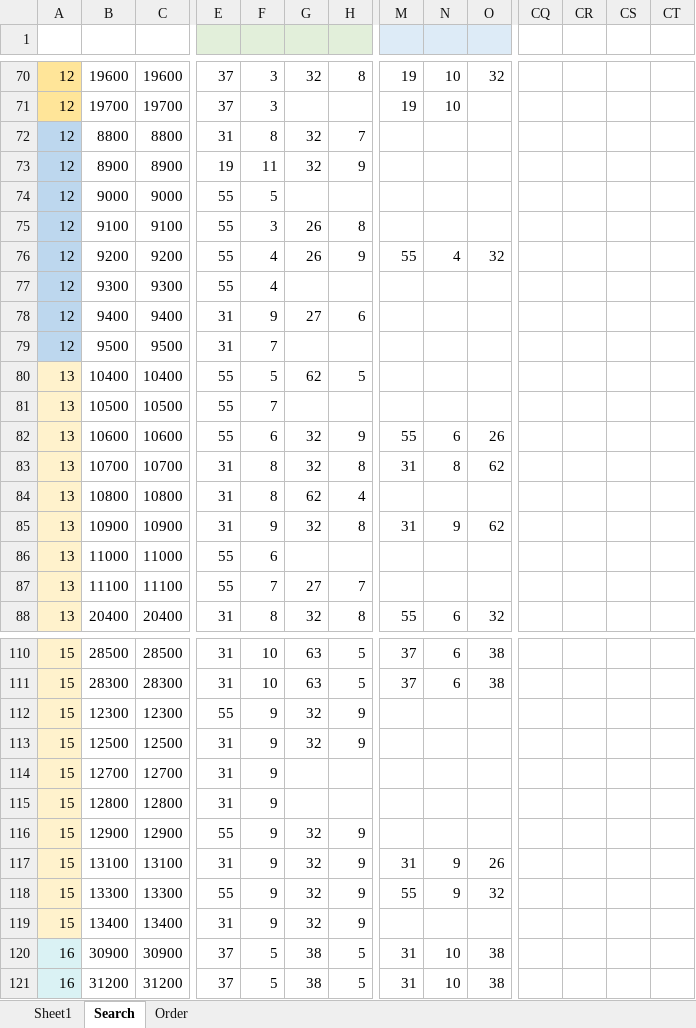
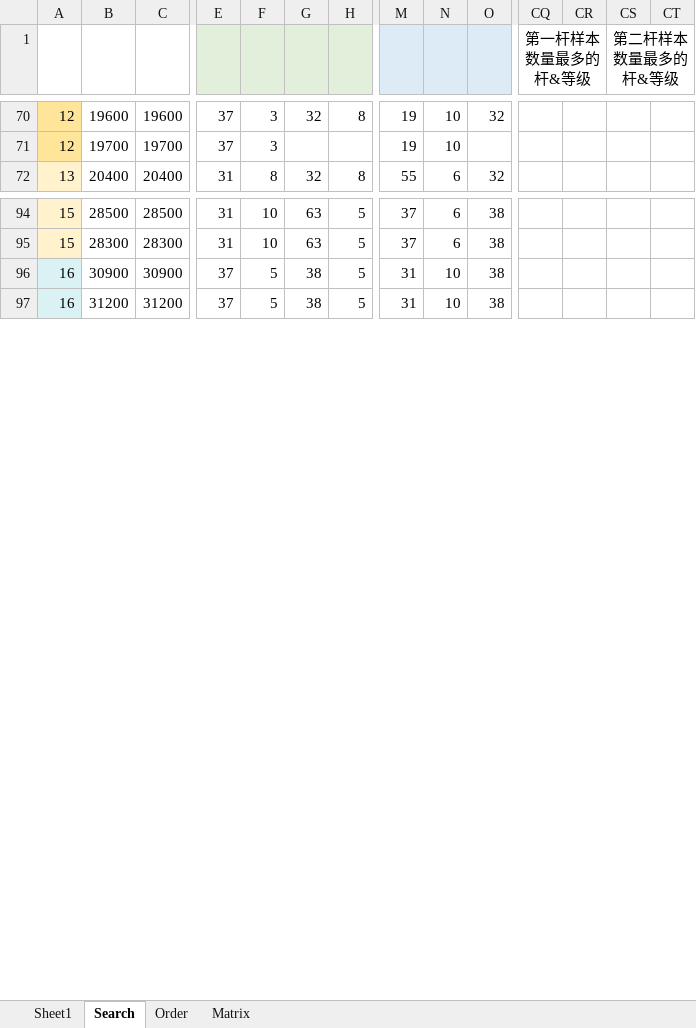
Before and after one commit to IntelHeartPrime/Gamedev_Tools, an Excel workbook: props_config_tool/Props_config_Search.xlsx, sheet Search, drawn as a sheet; only a part is shown, gaps mark what is left out; values as stored, in another font and other column widths than the file's, no borders; rows hold the shown columns only; the diff covers the shown part only; the diff names each change by its address in the sheet, - before the commit and + after, or states it on an @@ line.

```diff
--- a/props_config_tool/Props_config_Search.xlsx (sheet Search)
+++ b/props_config_tool/Props_config_Search.xlsx (sheet Search)
+sheet tab: Matrix
-CQ1: (empty)
+CQ1: 第一杆样本数量最多的杆&等级
+CQ1:CR1 merged
-CS1: (empty)
+CS1: 第二杆样本数量最多的杆&等级
+CS1:CT1 merged
-row 72: 12 | 8800 | 8800 | 31 | 8 | 32 | 7
-row 73: 12 | 8900 | 8900 | 19 | 11 | 32 | 9
-row 74: 12 | 9000 | 9000 | 55 | 5
-row 75: 12 | 9100 | 9100 | 55 | 3 | 26 | 8
-row 76: 12 | 9200 | 9200 | 55 | 4 | 26 | 9 | 55 | 4 | 32
-row 77: 12 | 9300 | 9300 | 55 | 4
-row 78: 12 | 9400 | 9400 | 31 | 9 | 27 | 6
-row 79: 12 | 9500 | 9500 | 31 | 7
-row 80: 13 | 10400 | 10400 | 55 | 5 | 62 | 5
-row 81: 13 | 10500 | 10500 | 55 | 7
-row 82: 13 | 10600 | 10600 | 55 | 6 | 32 | 9 | 55 | 6 | 26
-row 83: 13 | 10700 | 10700 | 31 | 8 | 32 | 8 | 31 | 8 | 62
-row 84: 13 | 10800 | 10800 | 31 | 8 | 62 | 4
-row 85: 13 | 10900 | 10900 | 31 | 9 | 32 | 8 | 31 | 9 | 62
-row 86: 13 | 11000 | 11000 | 55 | 6
-row 87: 13 | 11100 | 11100 | 55 | 7 | 27 | 7
-row 112: 15 | 12300 | 12300 | 55 | 9 | 32 | 9
-row 113: 15 | 12500 | 12500 | 31 | 9 | 32 | 9
-row 114: 15 | 12700 | 12700 | 31 | 9
-row 115: 15 | 12800 | 12800 | 31 | 9
-row 116: 15 | 12900 | 12900 | 55 | 9 | 32 | 9
-row 117: 15 | 13100 | 13100 | 31 | 9 | 32 | 9 | 31 | 9 | 26
-row 118: 15 | 13300 | 13300 | 55 | 9 | 32 | 9 | 55 | 9 | 32
-row 119: 15 | 13400 | 13400 | 31 | 9 | 32 | 9
```
Also changed, not shown: 4 edited cells elsewhere in this sheet, sheet Sheet1, sheet Order, Tournament/TournamentConfig.xlsx, 5 other files.
